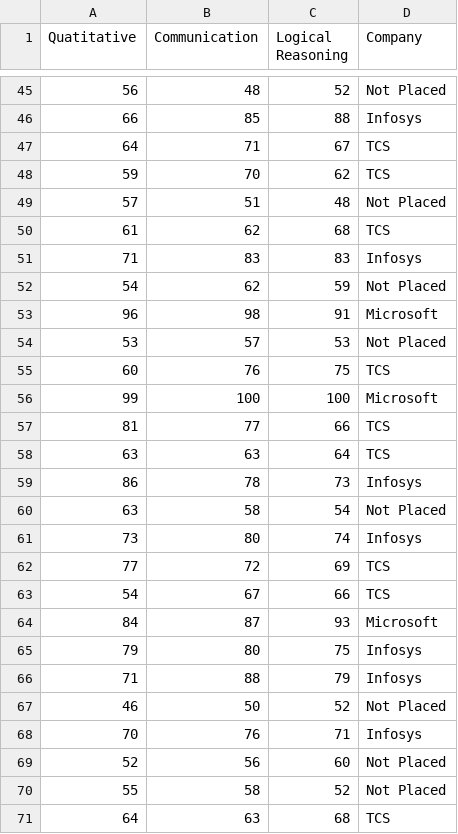
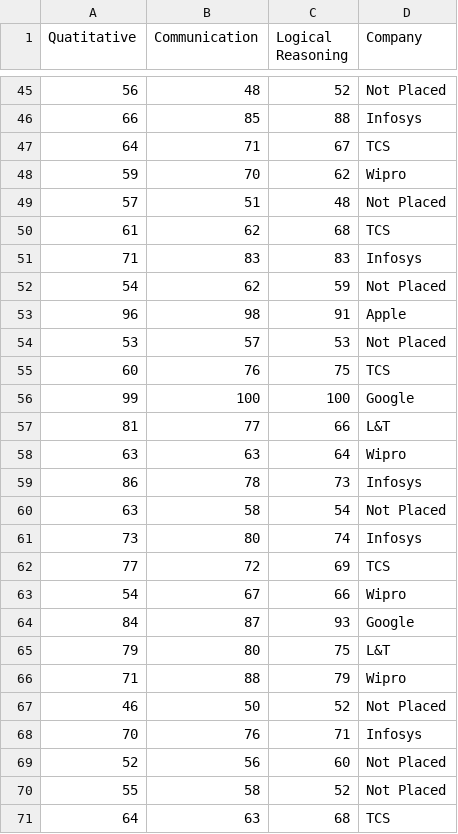
Before and after one commit to eshward95/illuminati_4, a CSV file: data/Placed.csv, drawn as a sheet; only a part is shown, gaps mark what is left out; the diff covers the shown part only.

```diff
--- a/data/Placed.csv
+++ b/data/Placed.csv
@@ -47,3 +47,3 @@ Quatitative ,Communication,Logical Reasoning,Company
 64,71,67,TCS
-59,70,62,TCS
+59,70,62,Wipro
 57,51,48,Not Placed
@@ -52,8 +52,8 @@ Quatitative ,Communication,Logical Reasoning,Company
 54,62,59,Not Placed
-96,98,91,Microsoft
+96,98,91,Apple
 53,57,53,Not Placed
 60,76,75,TCS
-99,100,100,Microsoft
-81,77,66,TCS
-63,63,64,TCS
+99,100,100,Google
+81,77,66,L&T
+63,63,64,Wipro
 86,78,73,Infosys
@@ -62,6 +62,6 @@ Quatitative ,Communication,Logical Reasoning,Company
 77,72,69,TCS
-54,67,66,TCS
-84,87,93,Microsoft
-79,80,75,Infosys
-71,88,79,Infosys
+54,67,66,Wipro
+84,87,93,Google
+79,80,75,L&T
+71,88,79,Wipro
 46,50,52,Not Placed
```
Also changed, not shown: 22 edited cells elsewhere in this file.
